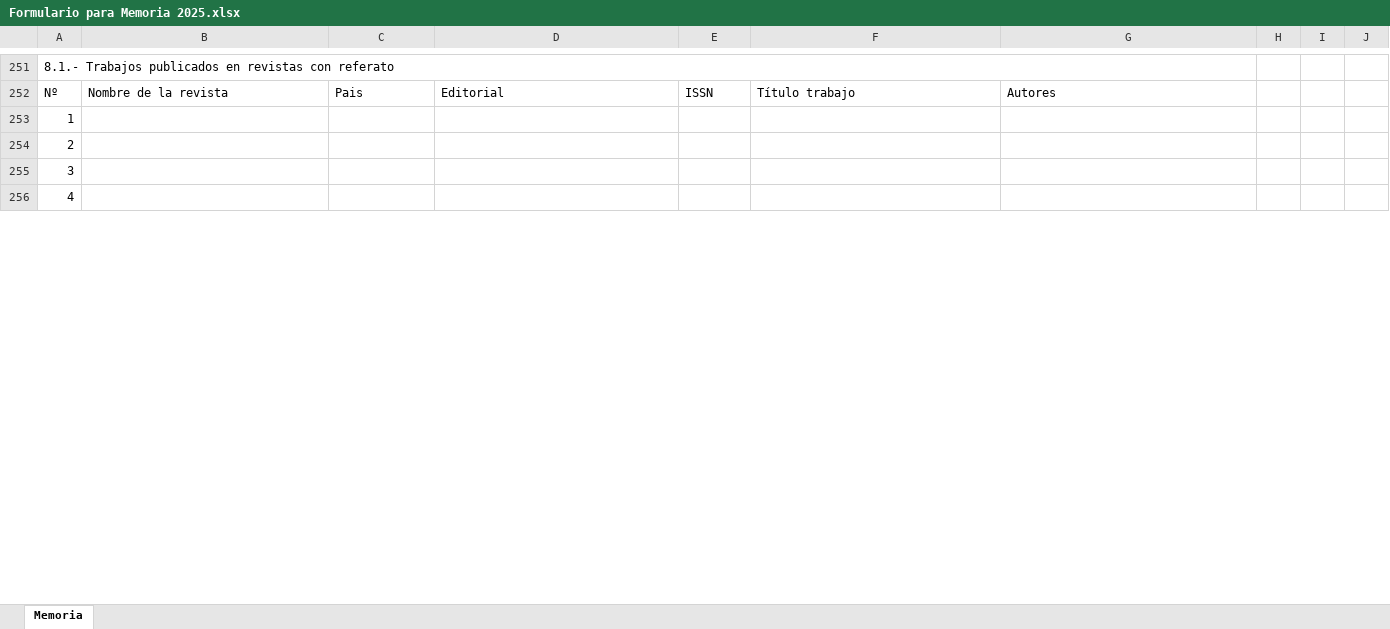
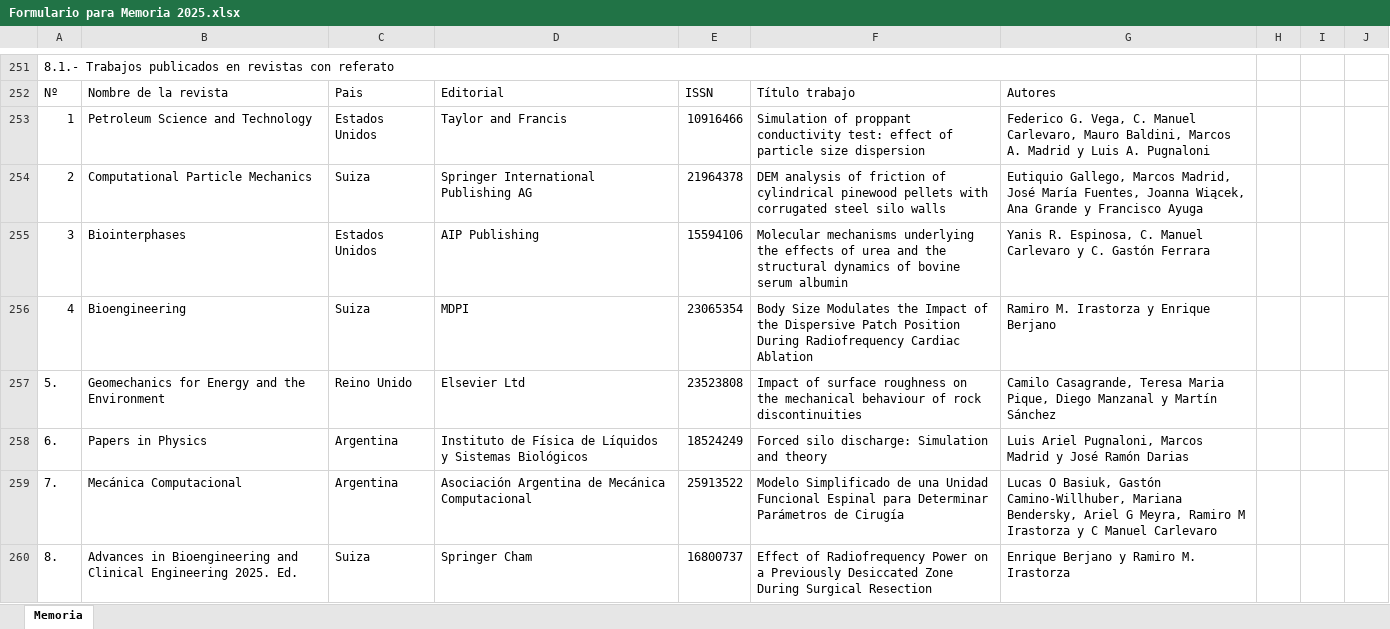
Before and after one commit to gmg-utn/memorias, an Excel workbook: 2025/aux/Formulario para Memoria 2025.xlsx, sheet Memoria, drawn as a sheet; only a part is shown, gaps mark what is left out; values as stored, in another font and other column widths than the file's, no borders; removed rows and columns are numbered as before the commit, all else as after; the diff covers the shown part only; the diff names each change by its address in the sheet, - before the commit and + after, or states it on an @@ line.

```diff
--- a/2025/aux/Formulario para Memoria 2025.xlsx (sheet Memoria)
+++ b/2025/aux/Formulario para Memoria 2025.xlsx (sheet Memoria)
-row 253: 1
-row 254: 2
-row 255: 3
-row 256: 4
+row 253: 1 | Petroleum Science and Technology | Estados Unidos | Taylor and Francis | 10916466 | Simulation of proppant conductivity test: effect of particle size dispersion | Federico G. Vega, C. Manuel Carlevaro, Mauro Baldini, Marcos A. Madrid y Luis A. Pugnaloni
+row 254: 2 | Computational Particle Mechanics | Suiza | Springer International Publishing AG | 21964378 | DEM analysis of friction of cylindrical pinewood pellets with corrugated steel silo walls | Eutiquio Gallego, Marcos Madrid, José María Fuentes, Joanna Wiącek, Ana Grande y Francisco Ayuga
+row 255: 3 | Biointerphases | Estados Unidos | AIP Publishing | 15594106 | Molecular mechanisms underlying the effects of urea and the structural dynamics of bovine serum albumin | Yanis R. Espinosa, C. Manuel Carlevaro y C. Gastón Ferrara
+row 256: 4 | Bioengineering | Suiza | MDPI | 23065354 | Body Size Modulates the Impact of the Dispersive Patch Position During Radiofrequency Cardiac Ablation | Ramiro M. Irastorza y Enrique Berjano
+row 257: 5. | Geomechanics for Energy and the Environment | Reino Unido | Elsevier Ltd | 23523808 | Impact of surface roughness on the mechanical behaviour of rock discontinuities | Camilo Casagrande, Teresa Maria Pique, Diego Manzanal y Martín Sánchez
+row 258: 6. | Papers in Physics | Argentina | Instituto de Física de Líquidos y Sistemas Biológicos | 18524249 | Forced silo discharge: Simulation and theory | Luis Ariel Pugnaloni, Marcos Madrid y José Ramón Darias
+row 259: 7. | Mecánica Computacional | Argentina | Asociación Argentina de Mecánica Computacional | 25913522 | Modelo Simplificado de una Unidad Funcional Espinal para Determinar Parámetros de Cirugía | Lucas O Basiuk, Gastón Camino-Willhuber, Mariana Bendersky, Ariel G Meyra, Ramiro M Irastorza y C Manuel Carlevaro
+row 260: 8. | Advances in Bioengineering and Clinical Engineering 2025. Ed. | Suiza | Springer Cham | 16800737 | Effect of Radiofrequency Power on a Previously Desiccated Zone During Surgical Resection | Enrique Berjano y Ramiro M. Irastorza
```
Also changed, not shown: 15 added rows, 7 removed rows, 15 edited cells and merged cells elsewhere in this sheet, 3 other files.
